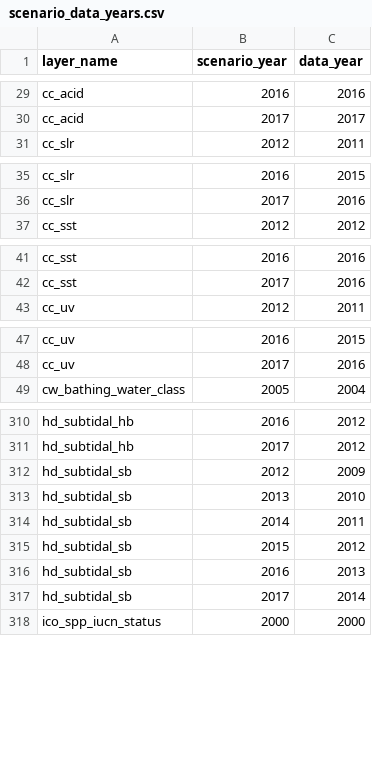
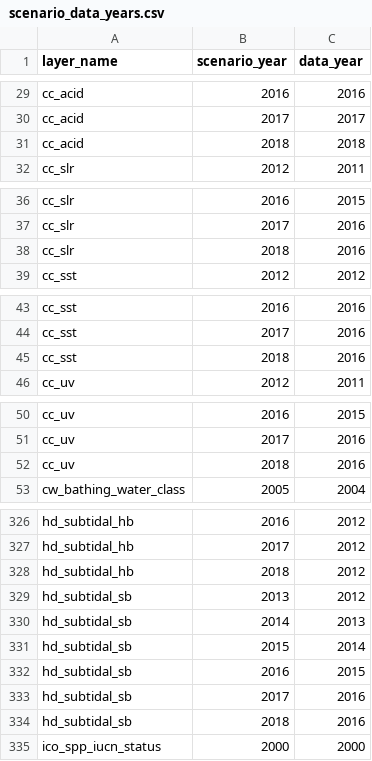
Before and after one commit to OHI-Science/esw, a CSV file: esw2018/conf/scenario_data_years.csv, drawn as a sheet; only a part is shown, gaps mark what is left out; the diff covers the shown part only.

```diff
--- a/esw2018/conf/scenario_data_years.csv
+++ b/esw2018/conf/scenario_data_years.csv
@@ -30,2 +30,3 @@ cc_acid,2016,2016
 cc_acid,2017,2017
+cc_acid,2018,2018
 cc_slr,2012,2011
@@ -36,2 +37,3 @@ cc_slr,2016,2015
 cc_slr,2017,2016
+cc_slr,2018,2016
 cc_sst,2012,2012
@@ -42,2 +44,3 @@ cc_sst,2016,2016
 cc_sst,2017,2016
+cc_sst,2018,2016
 cc_uv,2012,2011
@@ -48,2 +51,3 @@ cc_uv,2016,2015
 cc_uv,2017,2016
+cc_uv,2018,2016
 cw_bathing_water_class,2005,2004
@@ -311,8 +327,9 @@ hd_subtidal_hb,2016,2012
 hd_subtidal_hb,2017,2012
-hd_subtidal_sb,2012,2009
-hd_subtidal_sb,2013,2010
-hd_subtidal_sb,2014,2011
-hd_subtidal_sb,2015,2012
-hd_subtidal_sb,2016,2013
-hd_subtidal_sb,2017,2014
+hd_subtidal_hb,2018,2012
+hd_subtidal_sb,2013,2012
+hd_subtidal_sb,2014,2013
+hd_subtidal_sb,2015,2014
+hd_subtidal_sb,2016,2015
+hd_subtidal_sb,2017,2016
+hd_subtidal_sb,2018,2016
 ico_spp_iucn_status,2000,2000
```
Also changed, not shown: 24 added rows elsewhere in this file, esw2018/layers.csv, esw2018/layers/hab_ccms_trawl_int_esw2018.csv, 19 other files.
